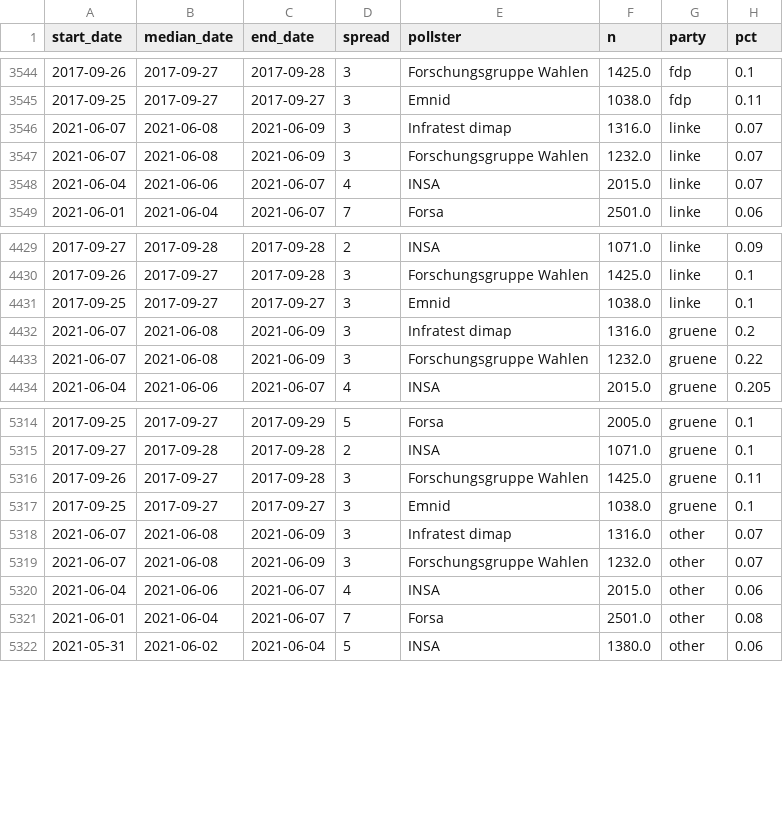
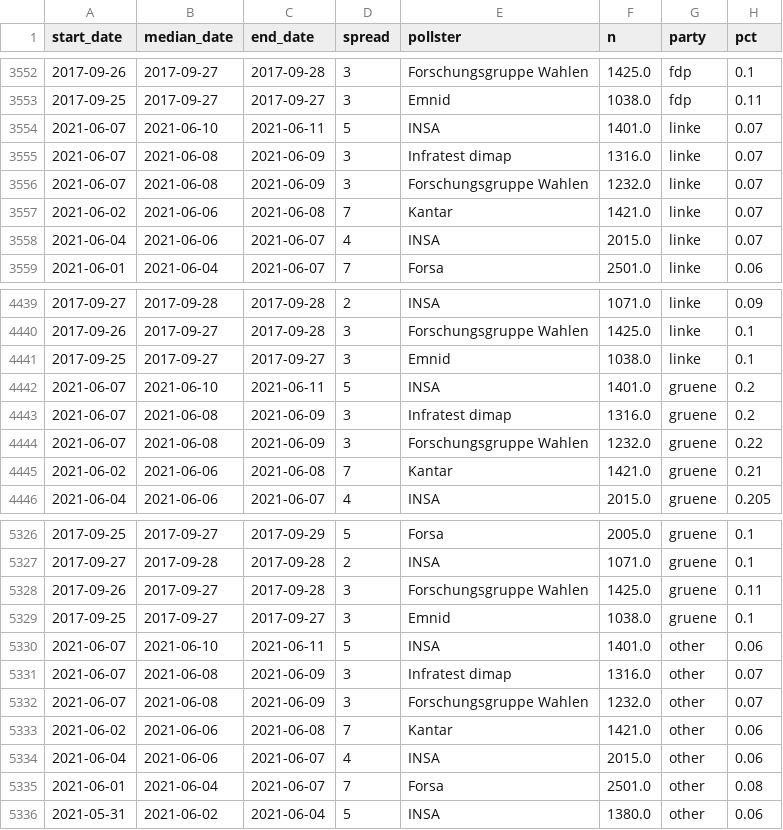
Before and after one commit to thisismactan/Germany-2021, a CSV file: shiny-app/data/polls.csv, drawn as a sheet; only a part is shown, gaps mark what is left out; the diff covers the shown part only; the diff names each change by its address in the sheet, - before the commit and + after, or states it on an @@ line.

```diff
--- a/shiny-app/data/polls.csv
+++ b/shiny-app/data/polls.csv
+row 3554: 2021-06-07 | 2021-06-10 | 2021-06-11 | 5 | INSA | 1401.0 | linke | 0.07
+row 3557: 2021-06-02 | 2021-06-06 | 2021-06-08 | 7 | Kantar | 1421.0 | linke | 0.07
+row 4442: 2021-06-07 | 2021-06-10 | 2021-06-11 | 5 | INSA | 1401.0 | gruene | 0.2
+row 4445: 2021-06-02 | 2021-06-06 | 2021-06-08 | 7 | Kantar | 1421.0 | gruene | 0.21
+row 5330: 2021-06-07 | 2021-06-10 | 2021-06-11 | 5 | INSA | 1401.0 | other | 0.06
+row 5333: 2021-06-02 | 2021-06-06 | 2021-06-08 | 7 | Kantar | 1421.0 | other | 0.06
```
Also changed, not shown: 8 added rows elsewhere in this file, data/polls_2021.csv, output/natl_sims.csv, 20 other files.
